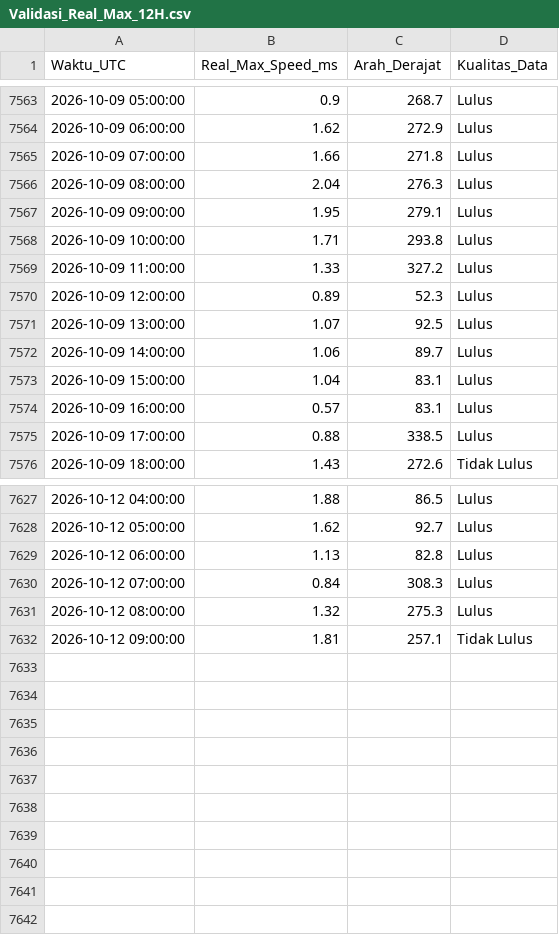
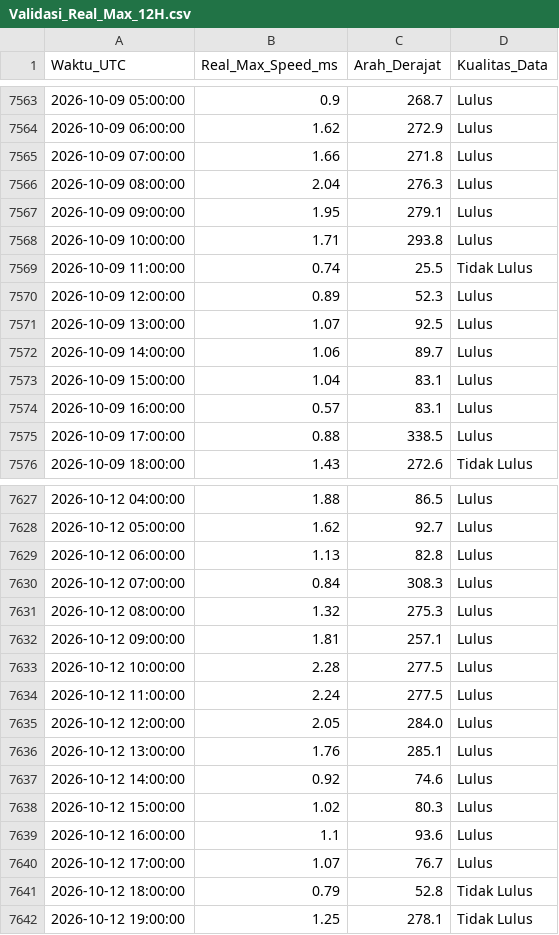
Before and after one commit to Umarhaidaralfaruq/MARLIN-Marine-Current-Intelligence-System, a CSV file: Hasil_Validasi/Validasi_Real_Max_12H.csv, drawn as a sheet; only a part is shown, gaps mark what is left out.

```diff
--- a/Hasil_Validasi/Validasi_Real_Max_12H.csv
+++ b/Hasil_Validasi/Validasi_Real_Max_12H.csv
@@ -7568,3 +7568,3 @@ Waktu_UTC,Real_Max_Speed_ms,Arah_Derajat,Kualitas_Data
 2026-10-09 10:00:00,1.71,293.8,Lulus
-2026-10-09 11:00:00,1.33,327.2,Lulus
+2026-10-09 11:00:00,0.74,25.5,Tidak Lulus
 2026-10-09 12:00:00,0.89,52.3,Lulus
@@ -7631,2 +7631,12 @@ Waktu_UTC,Real_Max_Speed_ms,Arah_Derajat,Kualitas_Data
 2026-10-12 08:00:00,1.32,275.3,Lulus
-2026-10-12 09:00:00,1.81,257.1,Tidak Lulus
+2026-10-12 09:00:00,1.81,257.1,Lulus
+2026-10-12 10:00:00,2.28,277.5,Lulus
+2026-10-12 11:00:00,2.24,277.5,Lulus
+2026-10-12 12:00:00,2.05,284.0,Lulus
+2026-10-12 13:00:00,1.76,285.1,Lulus
+2026-10-12 14:00:00,0.92,74.6,Lulus
+2026-10-12 15:00:00,1.02,80.3,Lulus
+2026-10-12 16:00:00,1.1,93.6,Lulus
+2026-10-12 17:00:00,1.07,76.7,Lulus
+2026-10-12 18:00:00,0.79,52.8,Tidak Lulus
+2026-10-12 19:00:00,1.25,278.1,Tidak Lulus
```
